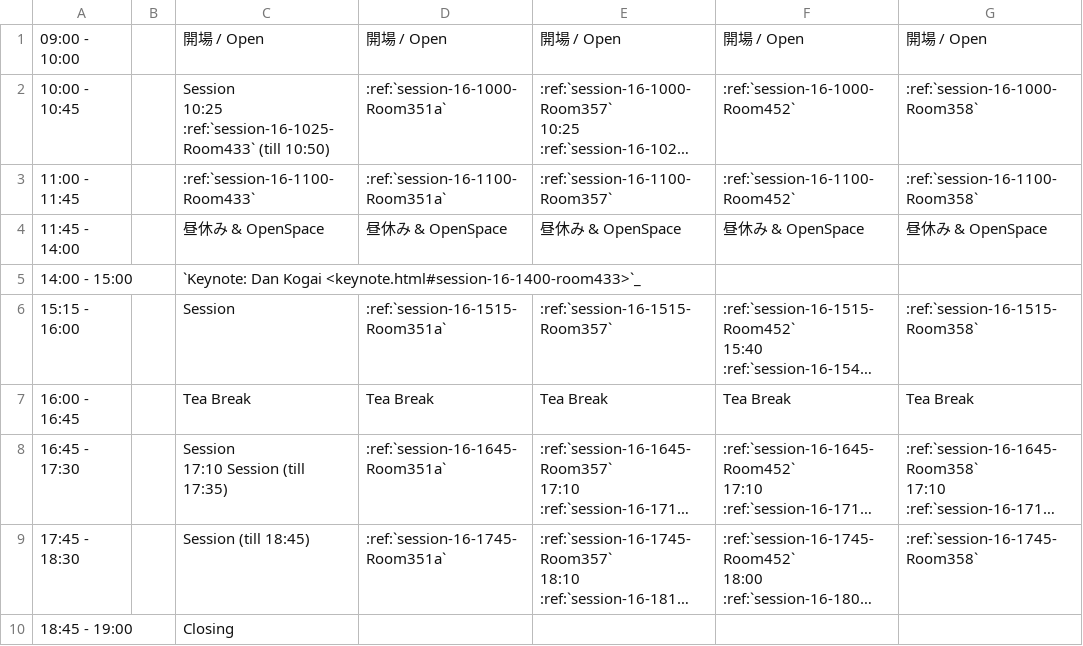
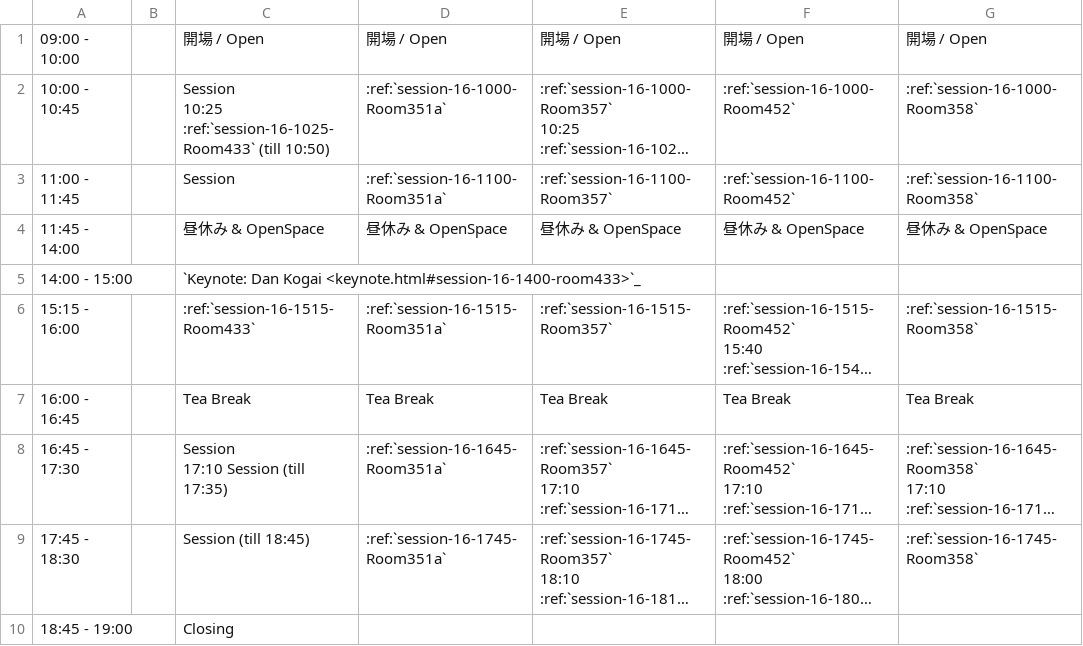
Before and after one commit to pyconjp/2012.pycon.jp, a CSV file: sphinx/program/schedule2.csv, drawn as a sheet; long unchanged cells end in …; the diff names each change by its address in the sheet, - before the commit and + after, or states it on an @@ line.

```diff
--- a/sphinx/program/schedule2.csv
+++ b/sphinx/program/schedule2.csv
-C3: :ref:`session-16-1100-Room433`
+C3: Session
-C6: Session
+C6: :ref:`session-16-1515-Room433`
```
Also changed, not shown: sphinx/program/schedule1.csv, 3 other files.
